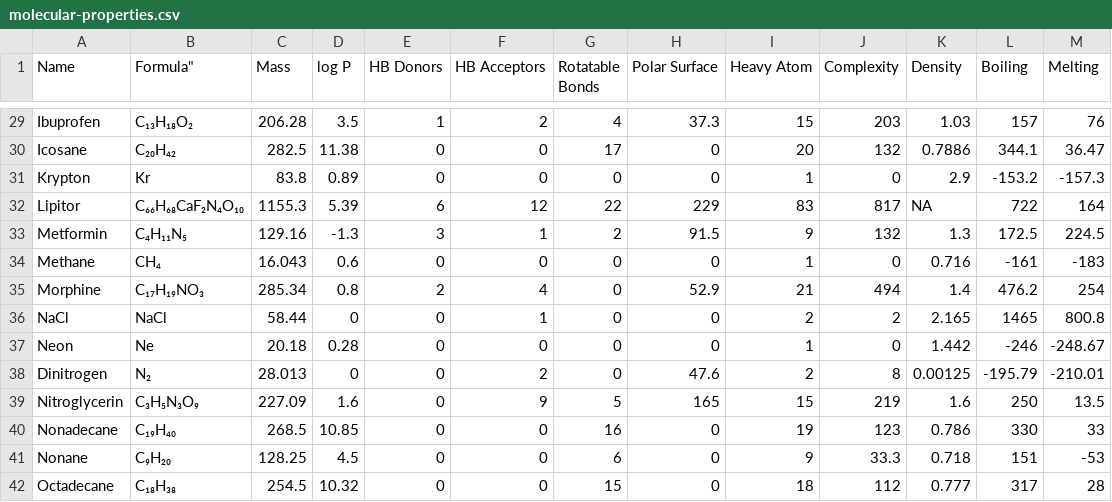
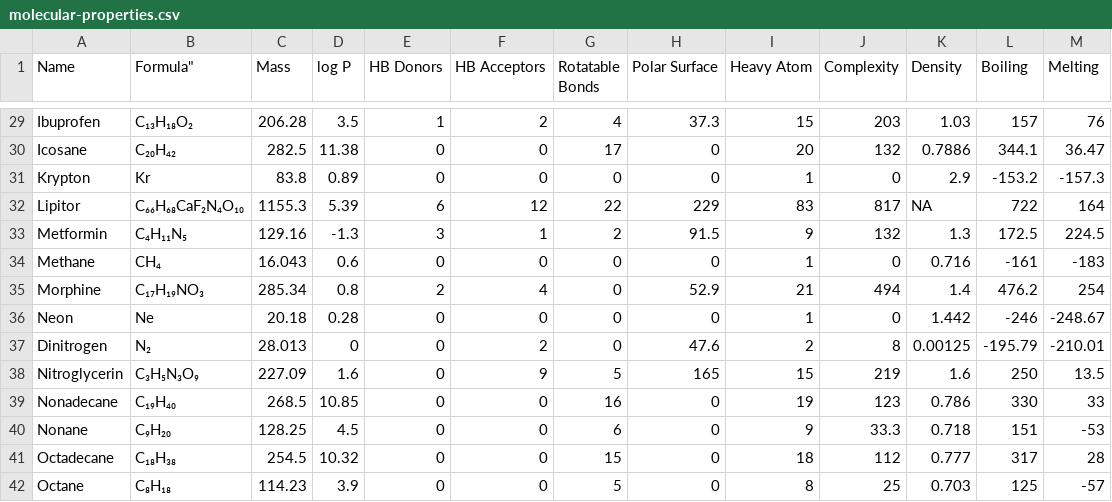
Before and after one commit to Institute-for-Future-Intelligence/aims, a CSV file: src/assets/molecular-properties.csv, drawn as a sheet; only a part is shown, gaps mark what is left out; the shorter side is filled out with more unchanged rows.

```diff
--- a/src/assets/molecular-properties.csv
+++ b/src/assets/molecular-properties.csv
@@ -35,3 +35,2 @@
 "Morphine",               C₁₇H₁₉NO₃,        285.34,  0.8,     2,           4,              0,                 52.9,            21,           494,          1.4,       476.2,     254
-"NaCl",                   NaCl,              58.44,    0,     0,           1,              0,                 0,                2,            2,           2.165,     1465,     800.8
 "Neon",                   Ne,                20.18, 0.28,     0,           0,              0,                 0,                1,            0,           1.442,     -246,    -248.67
```
Also changed, not shown: 13 other files.
